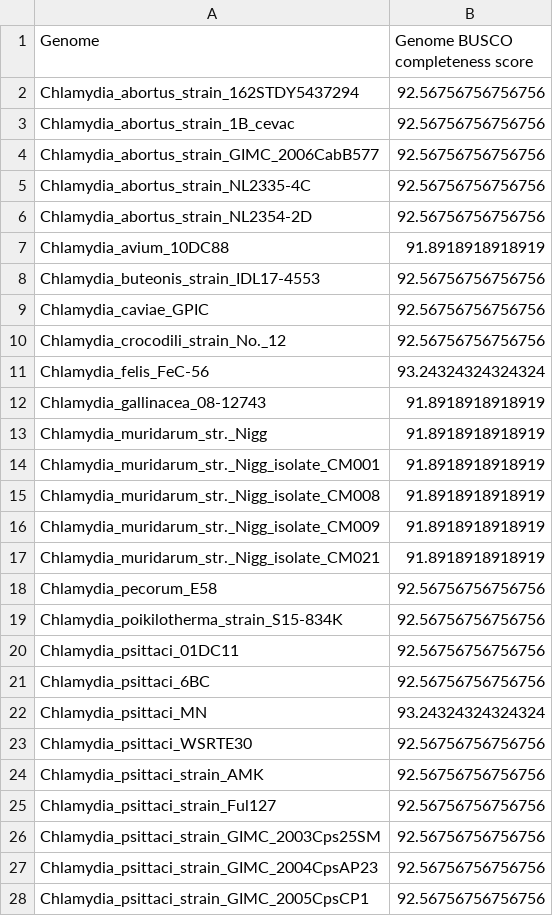
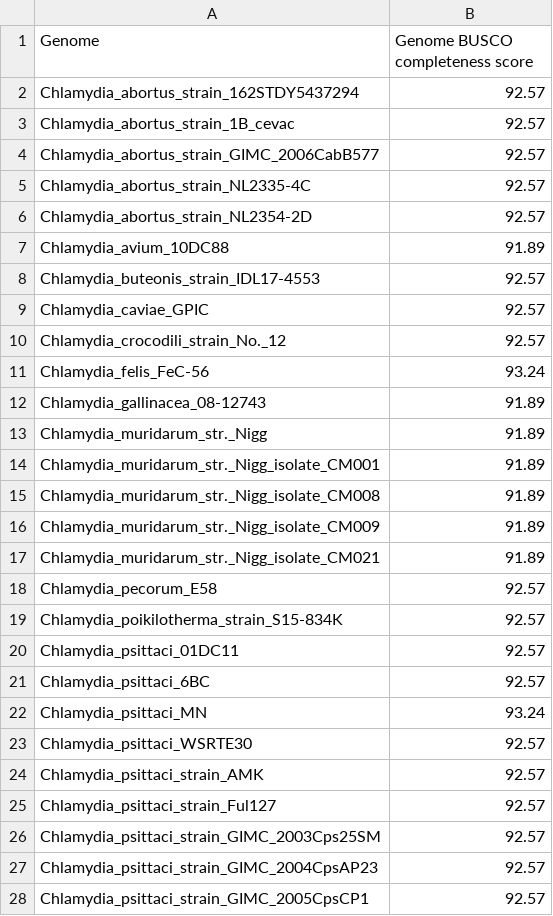
Before and after one commit to orenavram/microbializer, a CSV file: gallery/chlamydia_run_a/M1CR0B1AL1Z3R_outputs/03_genomes_completeness/genomes_completeness.csv, drawn as a sheet; only a part is shown; the diff covers the shown part only.

Commit message:
update chlamydia examples

```diff
--- a/gallery/chlamydia_run_a/M1CR0B1AL1Z3R_outputs/03_genomes_completeness/genomes_completeness.csv
+++ b/gallery/chlamydia_run_a/M1CR0B1AL1Z3R_outputs/03_genomes_completeness/genomes_completeness.csv
@@ -1,28 +1,28 @@
 Genome,Genome BUSCO completeness score
-Chlamydia_abortus_strain_162STDY5437294,92.56756756756756
-Chlamydia_abortus_strain_1B_cevac,92.56756756756756
-Chlamydia_abortus_strain_GIMC_2006CabB577,92.56756756756756
-Chlamydia_abortus_strain_NL2335-4C,92.56756756756756
-Chlamydia_abortus_strain_NL2354-2D,92.56756756756756
-Chlamydia_avium_10DC88,91.8918918918919
-Chlamydia_buteonis_strain_IDL17-4553,92.56756756756756
-Chlamydia_caviae_GPIC,92.56756756756756
-Chlamydia_crocodili_strain_No._12,92.56756756756756
-Chlamydia_felis_FeC-56,93.24324324324324
-Chlamydia_gallinacea_08-12743,91.8918918918919
-Chlamydia_muridarum_str._Nigg,91.8918918918919
-Chlamydia_muridarum_str._Nigg_isolate_CM001,91.8918918918919
-Chlamydia_muridarum_str._Nigg_isolate_CM008,91.8918918918919
-Chlamydia_muridarum_str._Nigg_isolate_CM009,91.8918918918919
-Chlamydia_muridarum_str._Nigg_isolate_CM021,91.8918918918919
-Chlamydia_pecorum_E58,92.56756756756756
-Chlamydia_poikilotherma_strain_S15-834K,92.56756756756756
-Chlamydia_psittaci_01DC11,92.56756756756756
-Chlamydia_psittaci_6BC,92.56756756756756
-Chlamydia_psittaci_MN,93.24324324324324
-Chlamydia_psittaci_WSRTE30,92.56756756756756
-Chlamydia_psittaci_strain_AMK,92.56756756756756
-Chlamydia_psittaci_strain_Ful127,92.56756756756756
-Chlamydia_psittaci_strain_GIMC_2003Cps25SM,92.56756756756756
-Chlamydia_psittaci_strain_GIMC_2004CpsAP23,92.56756756756756
-Chlamydia_psittaci_strain_GIMC_2005CpsCP1,92.56756756756756
+Chlamydia_abortus_strain_162STDY5437294,92.57
+Chlamydia_abortus_strain_1B_cevac,92.57
+Chlamydia_abortus_strain_GIMC_2006CabB577,92.57
+Chlamydia_abortus_strain_NL2335-4C,92.57
+Chlamydia_abortus_strain_NL2354-2D,92.57
+Chlamydia_avium_10DC88,91.89
+Chlamydia_buteonis_strain_IDL17-4553,92.57
+Chlamydia_caviae_GPIC,92.57
+Chlamydia_crocodili_strain_No._12,92.57
+Chlamydia_felis_FeC-56,93.24
+Chlamydia_gallinacea_08-12743,91.89
+Chlamydia_muridarum_str._Nigg,91.89
+Chlamydia_muridarum_str._Nigg_isolate_CM001,91.89
+Chlamydia_muridarum_str._Nigg_isolate_CM008,91.89
+Chlamydia_muridarum_str._Nigg_isolate_CM009,91.89
+Chlamydia_muridarum_str._Nigg_isolate_CM021,91.89
+Chlamydia_pecorum_E58,92.57
+Chlamydia_poikilotherma_strain_S15-834K,92.57
+Chlamydia_psittaci_01DC11,92.57
+Chlamydia_psittaci_6BC,92.57
+Chlamydia_psittaci_MN,93.24
+Chlamydia_psittaci_WSRTE30,92.57
+Chlamydia_psittaci_strain_AMK,92.57
+Chlamydia_psittaci_strain_Ful127,92.57
+Chlamydia_psittaci_strain_GIMC_2003Cps25SM,92.57
+Chlamydia_psittaci_strain_GIMC_2004CpsAP23,92.57
+Chlamydia_psittaci_strain_GIMC_2005CpsCP1,92.57
```
Also changed, not shown: 14 edited cells elsewhere in this file, gallery/chlamydia_run_b/M1CR0B1AL1Z3R_outputs/03_genomes_completeness/genomes_completeness.csv, 2 other files.
